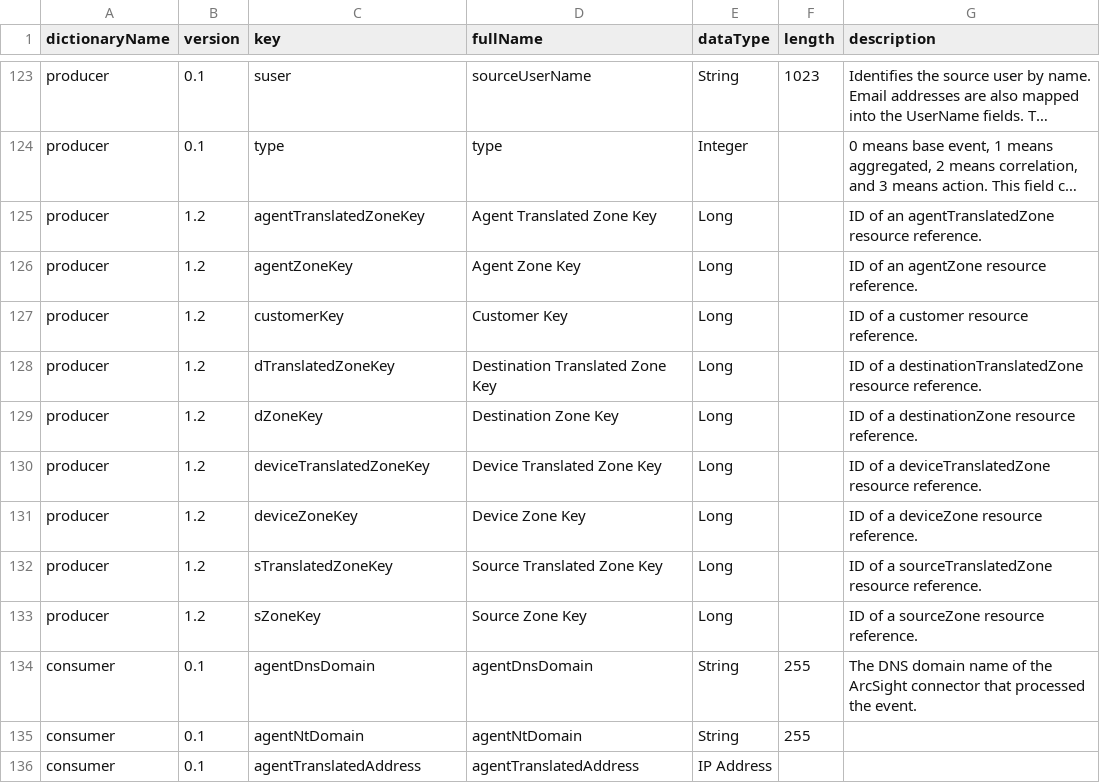
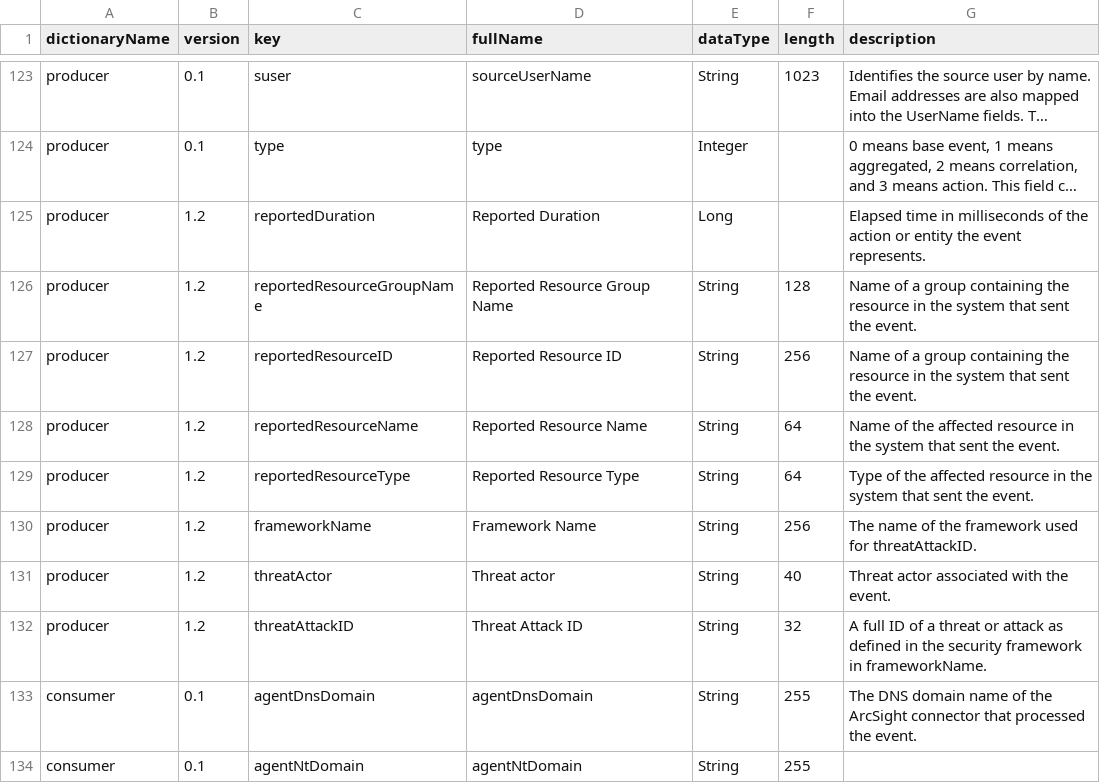
Before and after one commit to klasen/vue-cef-viewer, a CSV file: docs/extension-dictionary.csv, drawn as a sheet; only a part is shown, gaps mark what is left out; the shorter side is filled out with more unchanged rows; long unchanged cells end in …; removed rows and columns are numbered as before the commit, all else as after; the diff names each change by its address in the sheet, - before the commit and + after, or states it on an @@ line.

Commit message:
Split new 1.2 extensions between producer and consumer accordingly.

```diff
--- a/docs/extension-dictionary.csv
+++ b/docs/extension-dictionary.csv
-C125 (key): agentTranslatedZoneKey
+C125 (key): reportedDuration
-D125 (fullName): Agent Translated Zone Key
+D125 (fullName): Reported Duration
-G125 (description): ID of an agentTranslatedZone resource reference.
+G125 (description): Elapsed time in milliseconds of the action or entity the event represents.
-row 126: producer | 1.2 | agentZoneKey | Agent Zone Key | Long |  | ID of an agentZone resource reference.
-C126 (key): customerKey
+C126 (key): reportedResourceGroupName
-D126 (fullName): Customer Key
+D126 (fullName): Reported Resource Group Name
-E126:E132 (dataType): Long
+E126:E132 (dataType): String
-F126 (length): (empty)
+F126 (length): 128
-G126 (description): ID of a customer resource reference.
+G126 (description): Name of a group containing the resource in the system that sent the event.
-C127 (key): dTranslatedZoneKey
+C127 (key): reportedResourceID
-D127 (fullName): Destination Translated Zone Key
+D127 (fullName): Reported Resource ID
-F127 (length): (empty)
+F127 (length): 256
-G127 (description): ID of a destinationTranslatedZone resource reference.
+G127 (description): Name of a group containing the resource in the system that sent the event.
-C128 (key): dZoneKey
+C128 (key): reportedResourceName
-D128 (fullName): Destination Zone Key
+D128 (fullName): Reported Resource Name
-F128:F129 (length): (empty)
+F128:F129 (length): 64
-G128 (description): ID of a destinationZone resource reference.
+G128 (description): Name of the affected resource in the system that sent the event.
-C129 (key): deviceTranslatedZoneKey
+C129 (key): reportedResourceType
-D129 (fullName): Device Translated Zone Key
+D129 (fullName): Reported Resource Type
-G129 (description): ID of a deviceTranslatedZone resource reference.
+G129 (description): Type of the affected resource in the system that sent the event.
-C130 (key): deviceZoneKey
+C130 (key): frameworkName
-D130 (fullName): Device Zone Key
+D130 (fullName): Framework Name
-F130 (length): (empty)
+F130 (length): 256
-G130 (description): ID of a deviceZone resource reference.
+G130 (description): The name of the framework used for threatAttackID.
-C131 (key): sTranslatedZoneKey
+C131 (key): threatActor
-D131 (fullName): Source Translated Zone Key
+D131 (fullName): Threat actor
-F131 (length): (empty)
+F131 (length): 40
-G131 (description): ID of a sourceTranslatedZone resource reference.
+G131 (description): Threat actor associated with the event.
-C132 (key): sZoneKey
+C132 (key): threatAttackID
-D132 (fullName): Source Zone Key
+D132 (fullName): Threat Attack ID
-F132 (length): (empty)
+F132 (length): 32
-G132 (description): ID of a sourceZone resource reference.
+G132 (description): A full ID of a threat or attack as defined in the security framework in frameworkName.
```
Also changed, not shown: 2 other files.
